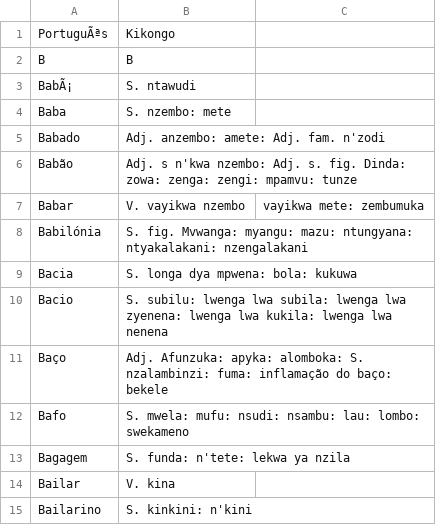
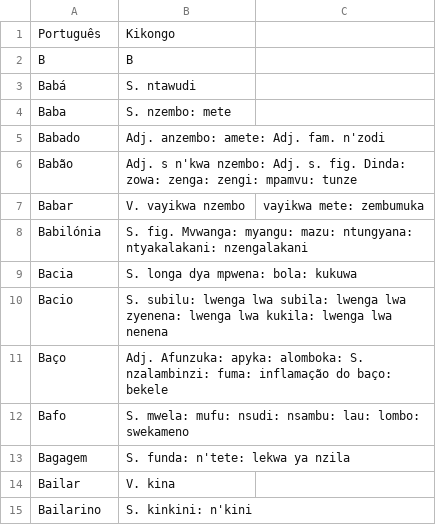
Before and after one commit to quindai/pt_kikongo, a CSV file: B.csv, drawn as a sheet; the diff names each change by its address in the sheet, - before the commit and + after, or states it on an @@ line.

```diff
--- a/B.csv
+++ b/B.csv
-A1: PortuguÃªs
+A1: Português
-A3: BabÃ¡
+A3: Babá
```
Also changed, not shown: A.csv.
